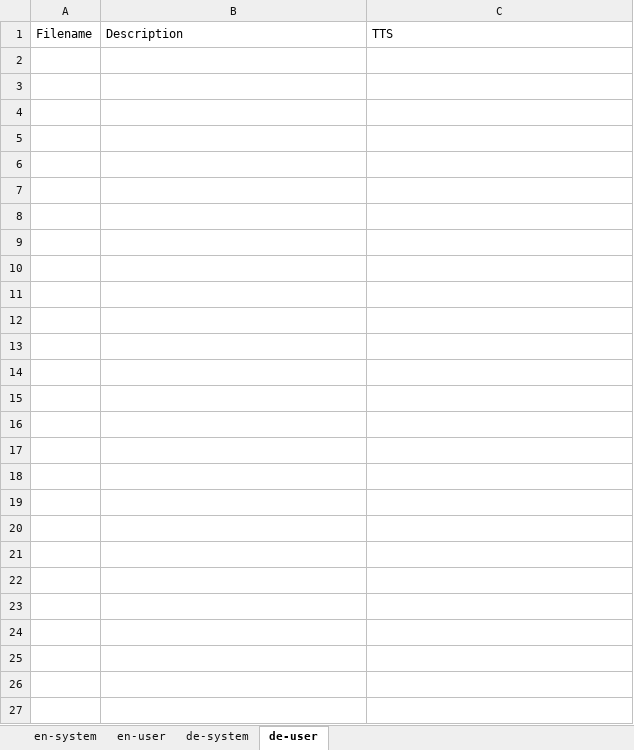
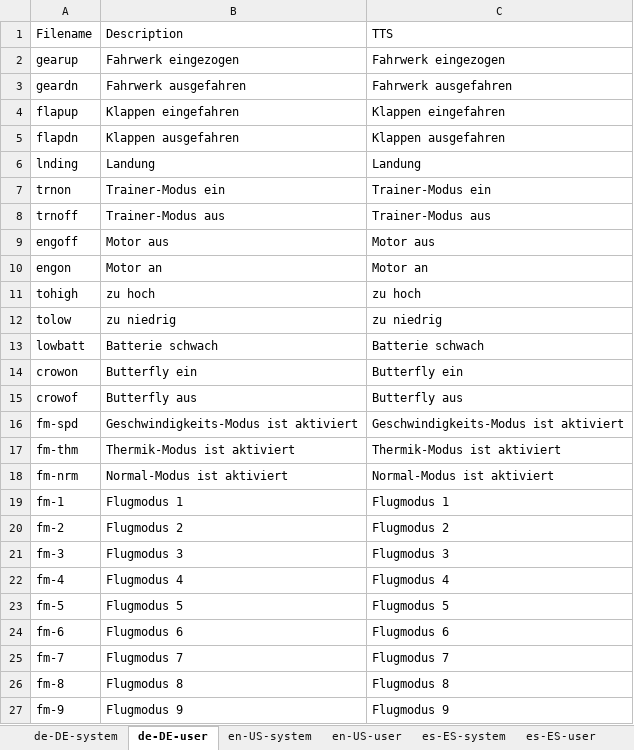
Before and after one commit to florianL21/OpenTx-googleTTS-soundpack-generator, an Excel workbook: SpeechMaps.xlsx, sheet de-DE-user, drawn as a sheet; values as stored, in another font and other column widths than the file's, no borders; the diff names each change by its address in the sheet, - before the commit and + after, or states it on an @@ line.

```diff
--- a/SpeechMaps.xlsx (sheet de-DE-user)
+++ b/SpeechMaps.xlsx (sheet de-DE-user)
-sheet tab: en-system
+sheet tab: en-US-system
-sheet tab: en-user
+sheet tab: en-US-user
-sheet tab: de-system
+sheet tab: de-DE-system
-sheet tab: de-user
+sheet tab: de-DE-user
+sheet tab: es-ES-system
+sheet tab: es-ES-user
@@ sheet tab order changed: de-DE-system | de-DE-user | en-US-system | en-US-user | es-ES-system | es-ES-user @@
+row 2: gearup | Fahrwerk eingezogen | Fahrwerk eingezogen
+row 3: geardn | Fahrwerk ausgefahren | Fahrwerk ausgefahren
+row 4: flapup | Klappen eingefahren | Klappen eingefahren
+row 5: flapdn | Klappen ausgefahren | Klappen ausgefahren
+row 6: lnding | Landung | Landung
+row 7: trnon | Trainer-Modus ein | Trainer-Modus ein
+row 8: trnoff | Trainer-Modus aus | Trainer-Modus aus
+row 9: engoff | Motor aus | Motor aus
+row 10: engon | Motor an | Motor an
+row 11: tohigh | zu hoch | zu hoch
+row 12: tolow | zu niedrig | zu niedrig
+row 13: lowbatt | Batterie schwach | Batterie schwach
+row 14: crowon | Butterfly ein | Butterfly ein
+row 15: crowof | Butterfly aus | Butterfly aus
+row 16: fm-spd | Geschwindigkeits-Modus ist aktiviert | Geschwindigkeits-Modus ist aktiviert
+row 17: fm-thm | Thermik-Modus ist aktiviert | Thermik-Modus ist aktiviert
+row 18: fm-nrm | Normal-Modus ist aktiviert | Normal-Modus ist aktiviert
+row 19: fm-1 | Flugmodus 1 | Flugmodus 1
+row 20: fm-2 | Flugmodus 2 | Flugmodus 2
+row 21: fm-3 | Flugmodus 3 | Flugmodus 3
+row 22: fm-4 | Flugmodus 4 | Flugmodus 4
+row 23: fm-5 | Flugmodus 5 | Flugmodus 5
+row 24: fm-6 | Flugmodus 6 | Flugmodus 6
+row 25: fm-7 | Flugmodus 7 | Flugmodus 7
+row 26: fm-8 | Flugmodus 8 | Flugmodus 8
+row 27: fm-9 | Flugmodus 9 | Flugmodus 9
```
Also changed, not shown: sheet de-DE-system, sheet en-US-user, other sheet tabs, formulas that keep their value, 1 other file.
